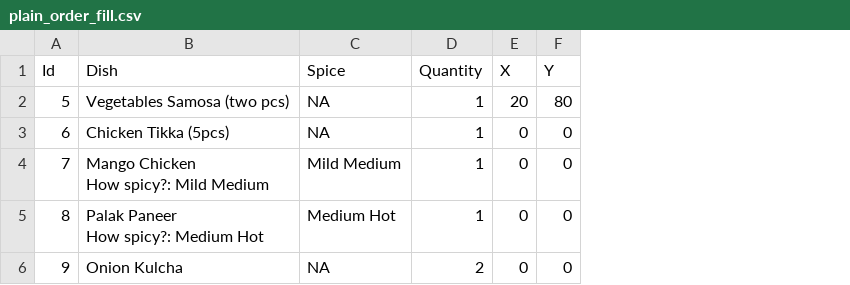
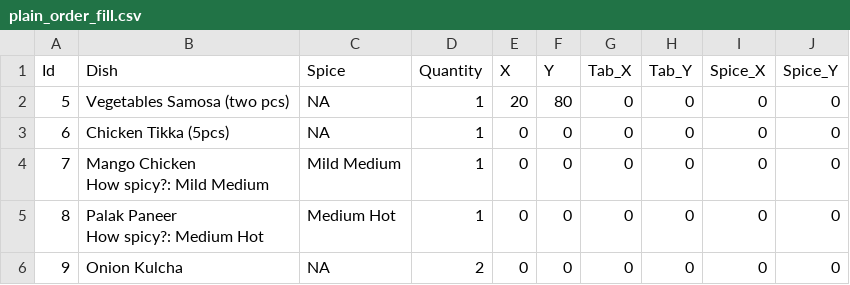
Before and after one commit to alokchander/Automated_OO, a CSV file: plain_order_fill.csv, drawn as a sheet; the diff names each change by its address in the sheet, - before the commit and + after, or states it on an @@ line.

```diff
--- a/plain_order_fill.csv
+++ b/plain_order_fill.csv
+column G (Tab_X), rows 2-6: all 0
+column H (Tab_Y), rows 2-6: all 0
+column I (Spice_X), rows 2-6: all 0
+column J (Spice_Y), rows 2-6: all 0
```
Also changed, not shown: 2 other files.
